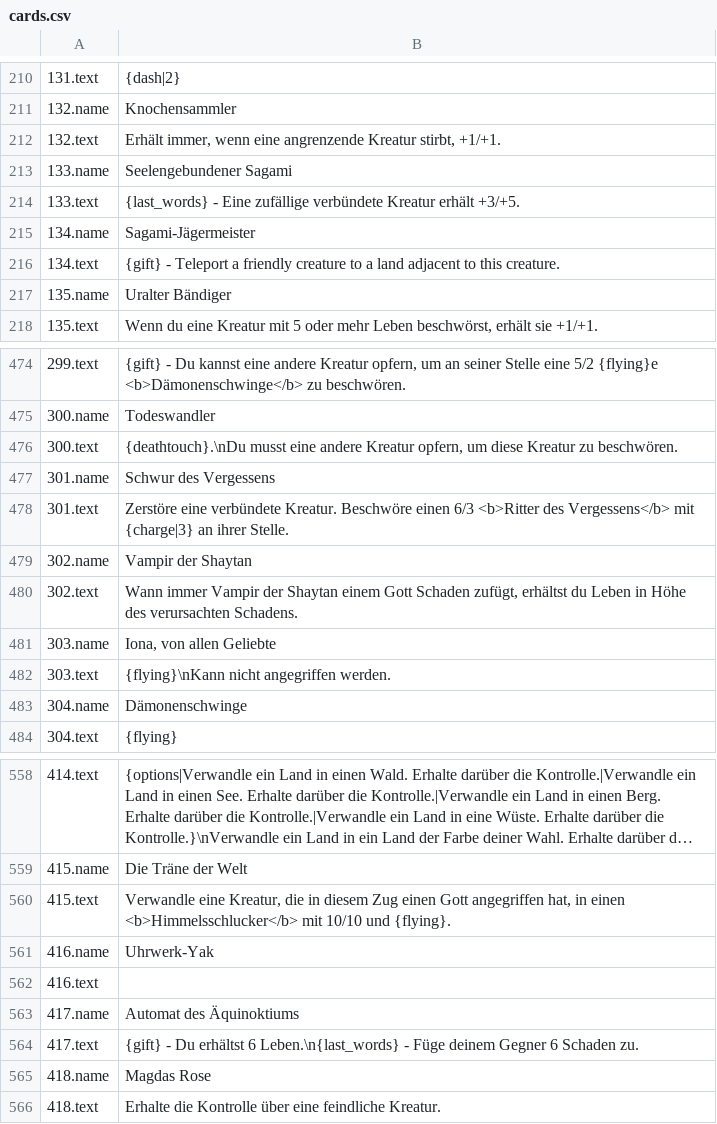
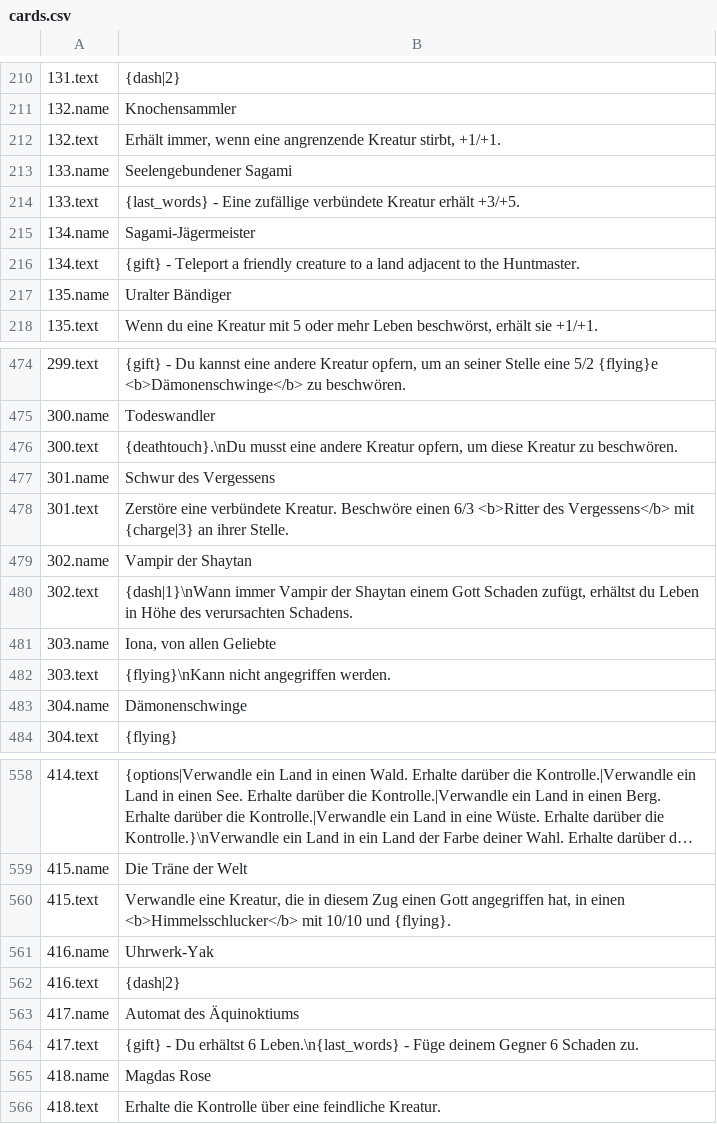
Before and after one commit to eugene-shuvaev/Faeria_Cards, a CSV file: CardExport/German/cards.csv, drawn as a sheet; only a part is shown, gaps mark what is left out; long unchanged cells end in ….

Commit message:
Card version 2016-12-01

```diff
--- a/CardExport/German/cards.csv
+++ b/CardExport/German/cards.csv
@@ -215,3 +215,3 @@
 134.name;Sagami-Jägermeister
-134.text;{gift} - Teleport a friendly creature to a land adjacent to this creature.
+134.text;{gift} - Teleport a friendly creature to a land adjacent to the Huntmaster.
 135.name;Uralter Bändiger
@@ -479,3 +479,3 @@
 302.name;Vampir der Shaytan
-302.text;Wann immer Vampir der Shaytan einem Gott Schaden zufügt, erhältst du Leben in Höhe des verursachten Schadens.
+302.text;{dash|1}\nWann immer Vampir der Shaytan einem Gott Schaden zufügt, erhältst du Leben in Höhe des verursachten Schadens.
 303.name;Iona, von allen Geliebte
@@ -561,3 +561,3 @@
 416.name;Uhrwerk-Yak
-416.text;
+416.text;{dash|2}
 417.name;Automat des Äquinoktiums
```
Also changed, not shown: CardExport/French/cards.csv, CardExport/Italian/cards.csv, 35 other files.
